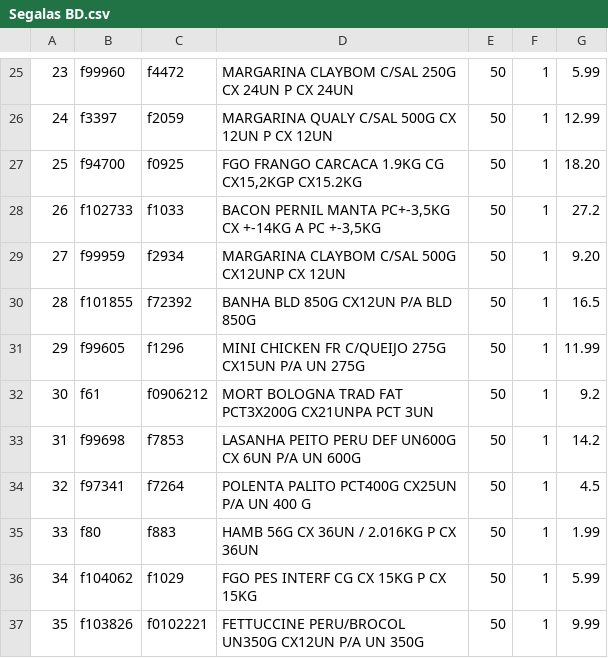
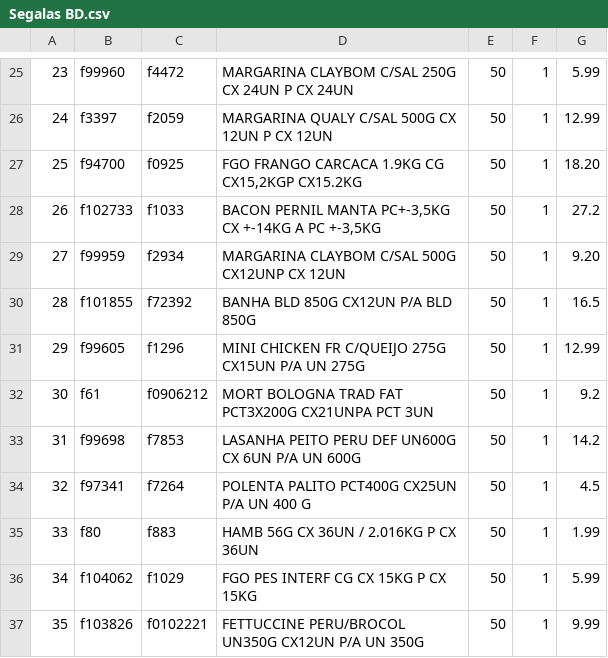
Before and after one commit to I3run01/PY-Auto-Preco-V2, a CSV file: Segalas BD.csv, drawn as a sheet; only a part is shown, gaps mark what is left out.

```diff
--- a/Segalas BD.csv
+++ b/Segalas BD.csv
@@ -30,3 +30,3 @@
 28,f101855,f72392,BANHA BLD 850G CX12UN P/A BLD 850G,50,1,16.5
-29,f99605,f1296,MINI CHICKEN FR C/QUEIJO 275G CX15UN P/A UN 275G,50,1,11.99
+29,f99605,f1296,MINI CHICKEN FR C/QUEIJO 275G CX15UN P/A UN 275G,50,1,12.99
 30,f61,f0906212,MORT BOLOGNA TRAD FAT PCT3X200G CX21UNPA PCT 3UN,50,1,9.2
```
